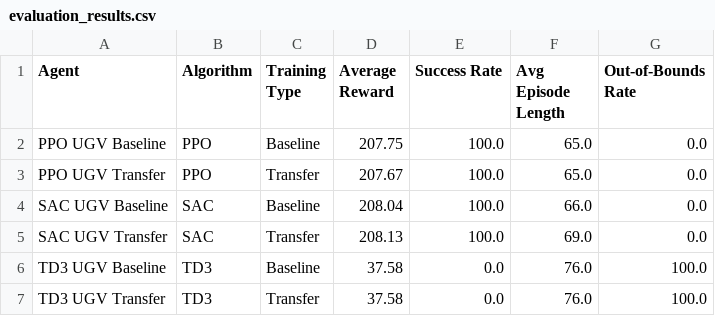
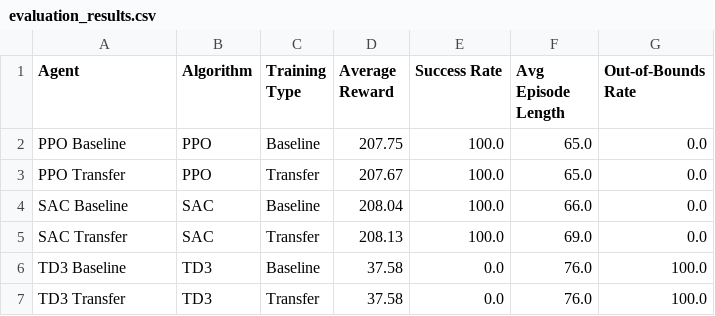
Before and after one commit to alexvarg565/rl-tl-drone-to-ugv, a CSV file: results/evaluation_results.csv, drawn as a sheet.

Commit message:
Improve evaluation plots

```diff
--- a/results/evaluation_results.csv
+++ b/results/evaluation_results.csv
@@ -1,7 +1,7 @@
 Agent,Algorithm,Training Type,Average Reward,Success Rate,Avg Episode Length,Out-of-Bounds Rate
-PPO UGV Baseline,PPO,Baseline,207.75,100.0,65.0,0.0
-PPO UGV Transfer,PPO,Transfer,207.67,100.0,65.0,0.0
-SAC UGV Baseline,SAC,Baseline,208.04,100.0,66.0,0.0
-SAC UGV Transfer,SAC,Transfer,208.13,100.0,69.0,0.0
-TD3 UGV Baseline,TD3,Baseline,37.58,0.0,76.0,100.0
-TD3 UGV Transfer,TD3,Transfer,37.58,0.0,76.0,100.0
+PPO Baseline,PPO,Baseline,207.75,100.0,65.0,0.0
+PPO Transfer,PPO,Transfer,207.67,100.0,65.0,0.0
+SAC Baseline,SAC,Baseline,208.04,100.0,66.0,0.0
+SAC Transfer,SAC,Transfer,208.13,100.0,69.0,0.0
+TD3 Baseline,TD3,Baseline,37.58,0.0,76.0,100.0
+TD3 Transfer,TD3,Transfer,37.58,0.0,76.0,100.0
```
Also changed, not shown: 4 other files.
